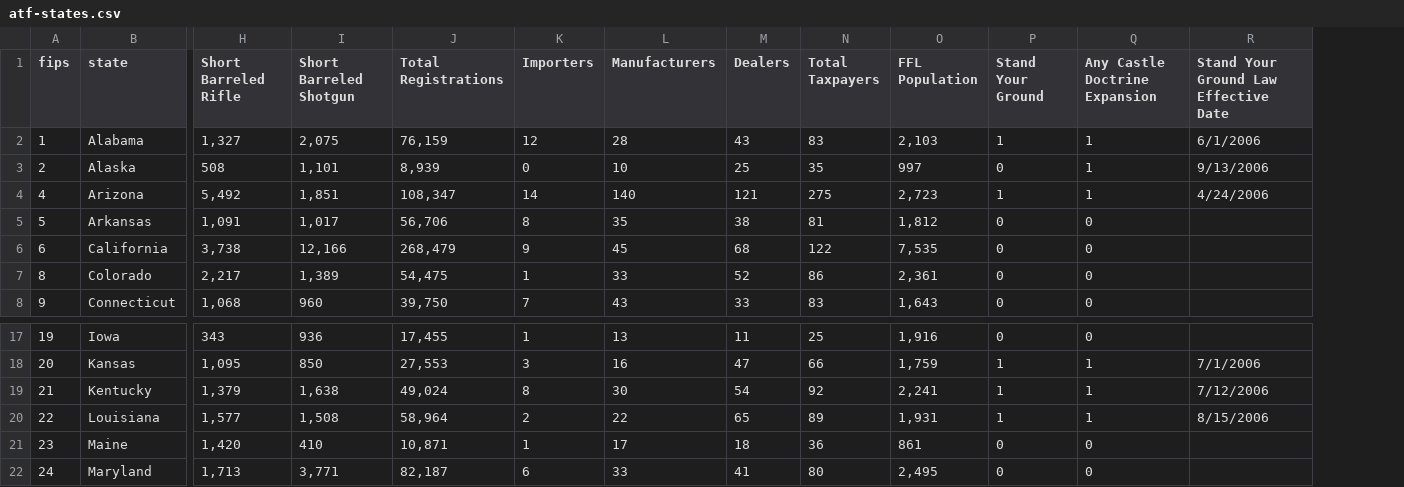
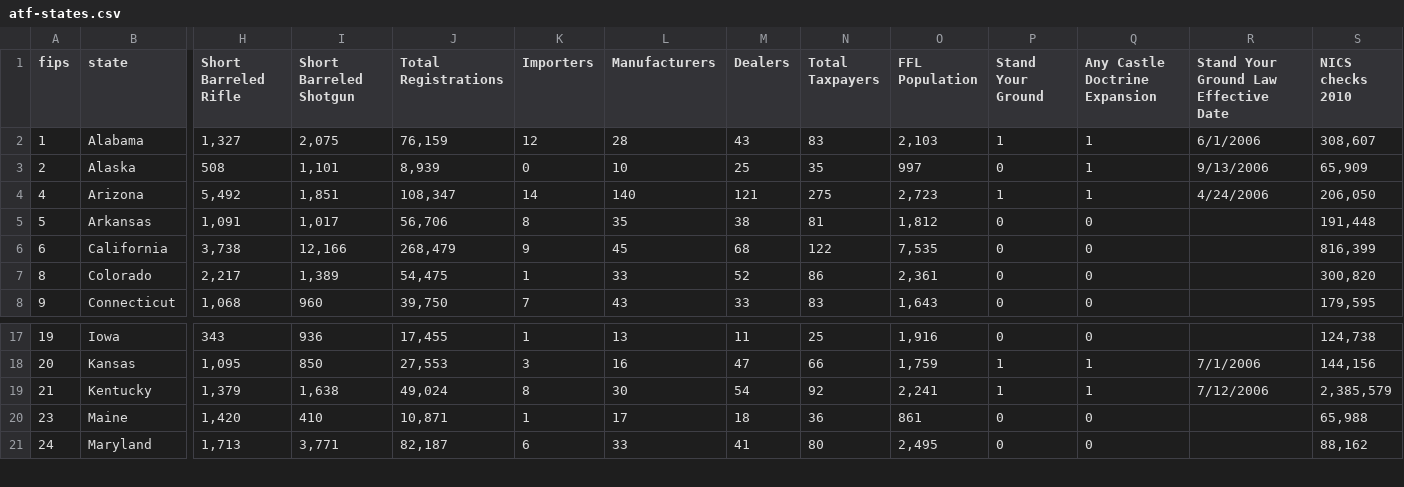
Before and after one commit to shawnbot/gun-country, a CSV file: data/atf-states.csv, drawn as a sheet; only a part is shown, gaps mark what is left out; removed rows and columns are numbered as before the commit, all else as after; rows hold the shown columns only; the diff names each change by its address in the sheet, - before the commit and + after, or states it on an @@ line.

Commit message:
+NICs checks 2010

```diff
--- a/data/atf-states.csv
+++ b/data/atf-states.csv
+column S (NICS checks 2010), rows 2-8: 308,607 | 65,909 | 206,050 | 191,448 | 816,399 | 300,820 | 179,595; rows 17-21: 124,738 | 144,156 | 2,385,579 | 65,988 | 88,162
-row 20: 22 | Louisiana | 1,577 | 1,508 | 58,964 | 2 | 22 | 65 | 89 | 1,931 | 1 | 1 | 8/15/2006
```
